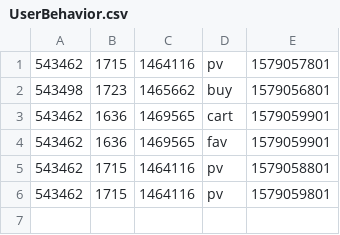
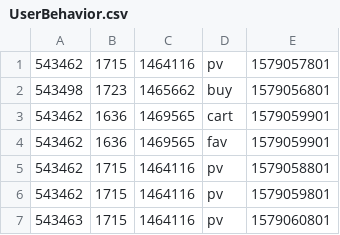
Before and after one commit to zhangyulei000/UserBehaviorAnalysis, a CSV file: NetWorkFlowAnalysis/src/main/resources/UserBehavior.csv, drawn as a sheet.

Commit message:
add analysis of PV and UV

```diff
--- a/NetWorkFlowAnalysis/src/main/resources/UserBehavior.csv
+++ b/NetWorkFlowAnalysis/src/main/resources/UserBehavior.csv
@@ -6 +6,2 @@
 543462,1715,1464116,pv,1579059801
+543463,1715,1464116,pv,1579060801
```
Also changed, not shown: 2 other files.
